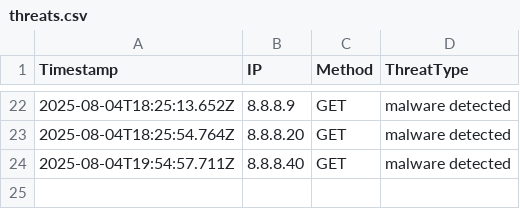
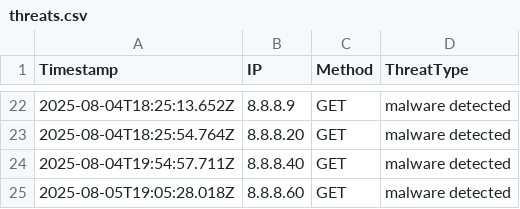
Before and after one commit to etiqotwf/liveServer1, a CSV file: public/logs/threats.csv, drawn as a sheet; only a part is shown, gaps mark what is left out; the diff names each change by its address in the sheet, - before the commit and + after, or states it on an @@ line.

Commit message:
Auto update

```diff
--- a/public/logs/threats.csv
+++ b/public/logs/threats.csv
+row 25: 2025-08-05T19:05:28.018Z | 8.8.8.60 | GET | malware detected
```
